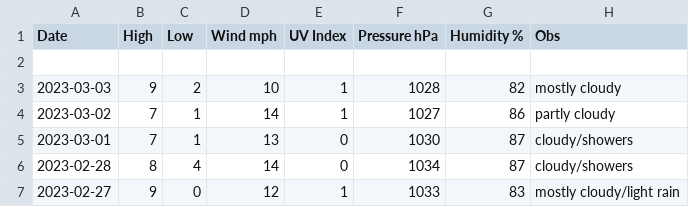
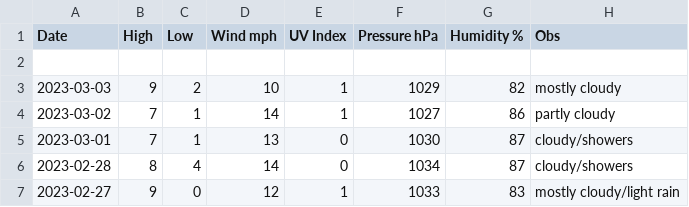
Before and after one commit to tu2/xyz_d, a CSV file: xyz_d_23.csv, drawn as a sheet; only a part is shown.

Commit message:
Update xyz_d_23.csv

```diff
--- a/xyz_d_23.csv
+++ b/xyz_d_23.csv
@@ -2,3 +2,3 @@ Date,High,Low,Wind mph,UV Index,Pressure hPa,Humidity %,Obs
 
-2023-03-03,9,2,10,1,1028,82,mostly cloudy
+2023-03-03,9,2,10,1,1029,82,mostly cloudy
 2023-03-02,7,1,14,1,1027,86,partly cloudy
```
